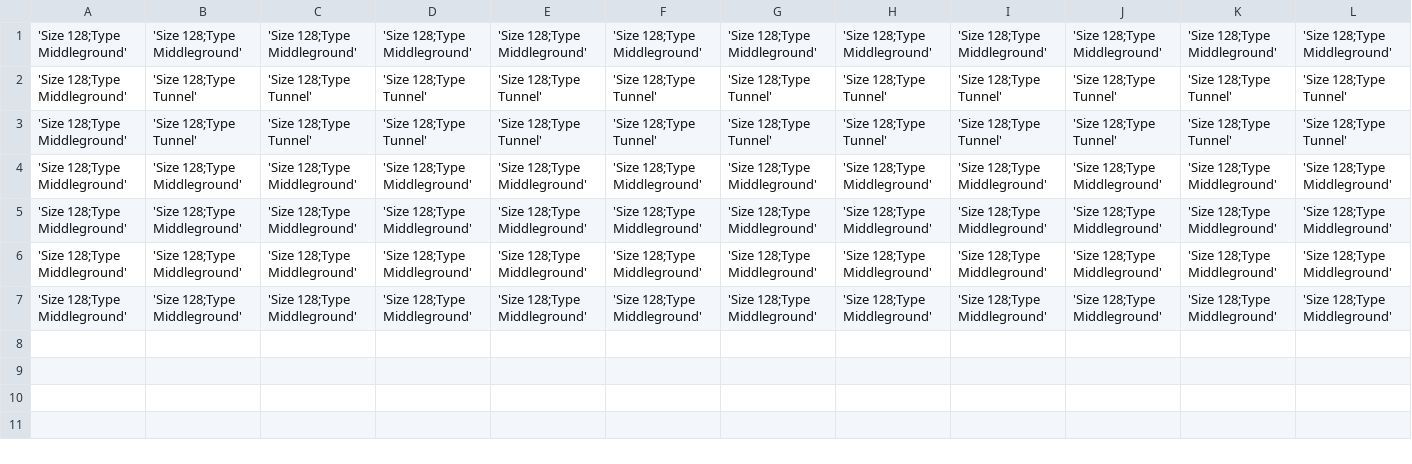
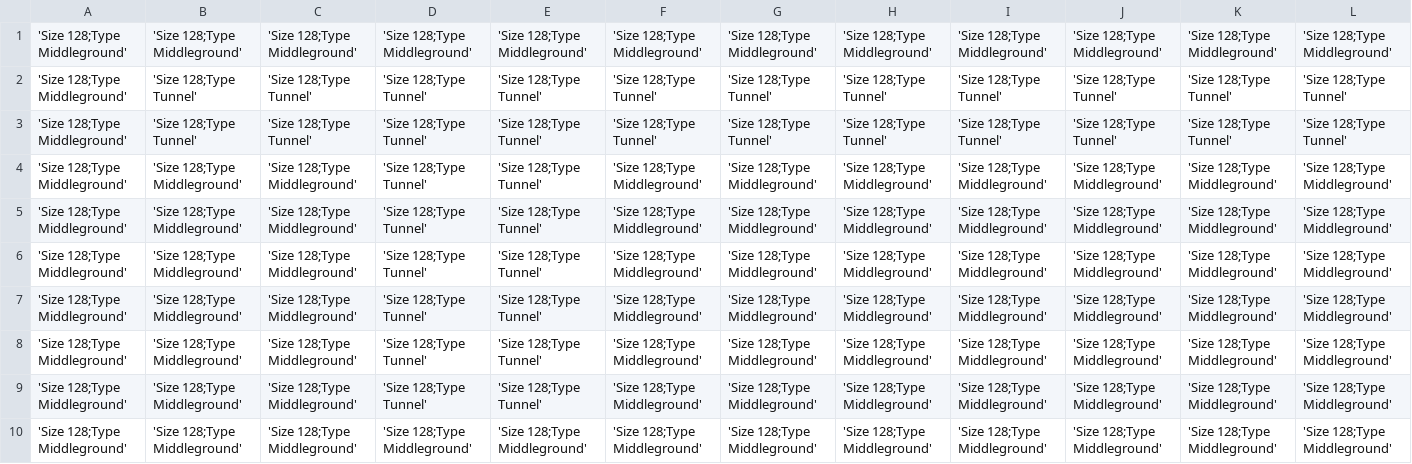
Before and after one commit to seanmacdonnell/Tunnelor, a CSV file: Tunnelour/Tunnelour/resource/levels/Testing_Jumping.csv, drawn as a sheet; only a part is shown; rows hold the shown columns only; the diff names each change by its address in the sheet, - before the commit and + after, or states it on an @@ line.

```diff
--- a/Tunnelour/Tunnelour/resource/levels/Testing_Jumping.csv
+++ b/Tunnelour/Tunnelour/resource/levels/Testing_Jumping.csv
-D4:D6: 'Size 128;Type Middleground'
+D4:D6: 'Size 128;Type Tunnel'
-E4:E6: 'Size 128;Type Middleground'
+E4:E6: 'Size 128;Type Tunnel'
+row 7: 'Size 128;Type Middleground' | 'Size 128;Type Middleground' | 'Size 128;Type Middleground' | 'Size 128;Type Tunnel' | 'Size 128;Type Tunnel' | 'Size 128;Type Middleground' | 'Size 128;Type Middleground' | 'Size 128;Type Middleground' | 'Size 128;Type Middleground' | 'Size 128;Type Middleground' | 'Size 128;Type Middleground' | 'Size 128;Type Middleground'
+row 8: 'Size 128;Type Middleground' | 'Size 128;Type Middleground' | 'Size 128;Type Middleground' | 'Size 128;Type Tunnel' | 'Size 128;Type Tunnel' | 'Size 128;Type Middleground' | 'Size 128;Type Middleground' | 'Size 128;Type Middleground' | 'Size 128;Type Middleground' | 'Size 128;Type Middleground' | 'Size 128;Type Middleground' | 'Size 128;Type Middleground'
+row 9: 'Size 128;Type Middleground' | 'Size 128;Type Middleground' | 'Size 128;Type Middleground' | 'Size 128;Type Tunnel' | 'Size 128;Type Tunnel' | 'Size 128;Type Middleground' | 'Size 128;Type Middleground' | 'Size 128;Type Middleground' | 'Size 128;Type Middleground' | 'Size 128;Type Middleground' | 'Size 128;Type Middleground' | 'Size 128;Type Middleground'
```
Also changed, not shown: 2 other files.
